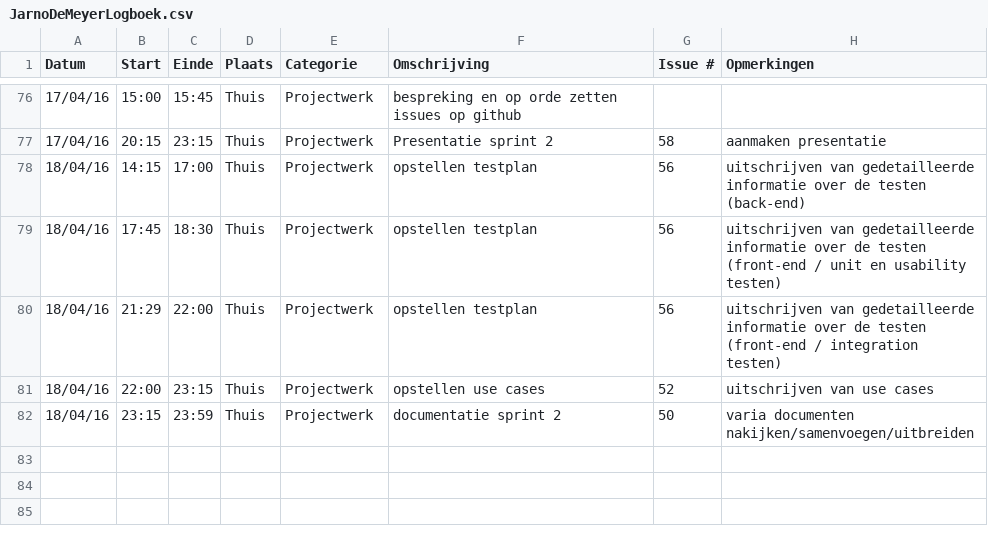
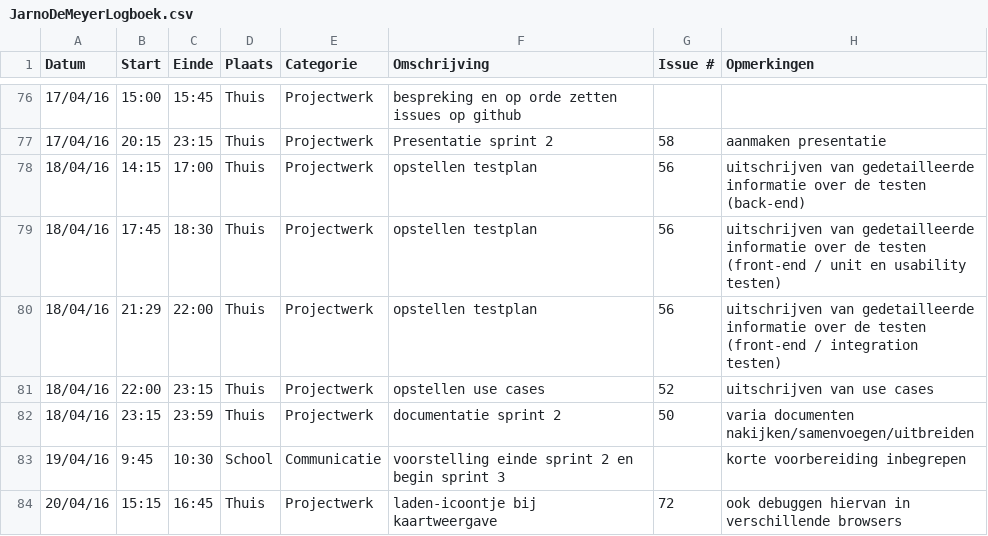
Before and after one commit to ghentlivinglab/Traffic-Travel-Time-Analyzer-1, a CSV file: JarnoDeMeyerLogboek.csv, drawn as a sheet; only a part is shown, gaps mark what is left out; the diff names each change by its address in the sheet, - before the commit and + after, or states it on an @@ line.

Commit message:
Update JarnoDeMeyerLogboek.csv

```diff
--- a/JarnoDeMeyerLogboek.csv
+++ b/JarnoDeMeyerLogboek.csv
+row 83: 19/04/16 | 9:45 | 10:30 | School | Communicatie | voorstelling einde sprint 2 en begin sprint 3 |  | korte voorbereiding inbegrepen
+row 84: 20/04/16 | 15:15 | 16:45 | Thuis | Projectwerk | laden-icoontje bij kaartweergave | 72 | ook debuggen hiervan in verschillende browsers
```
